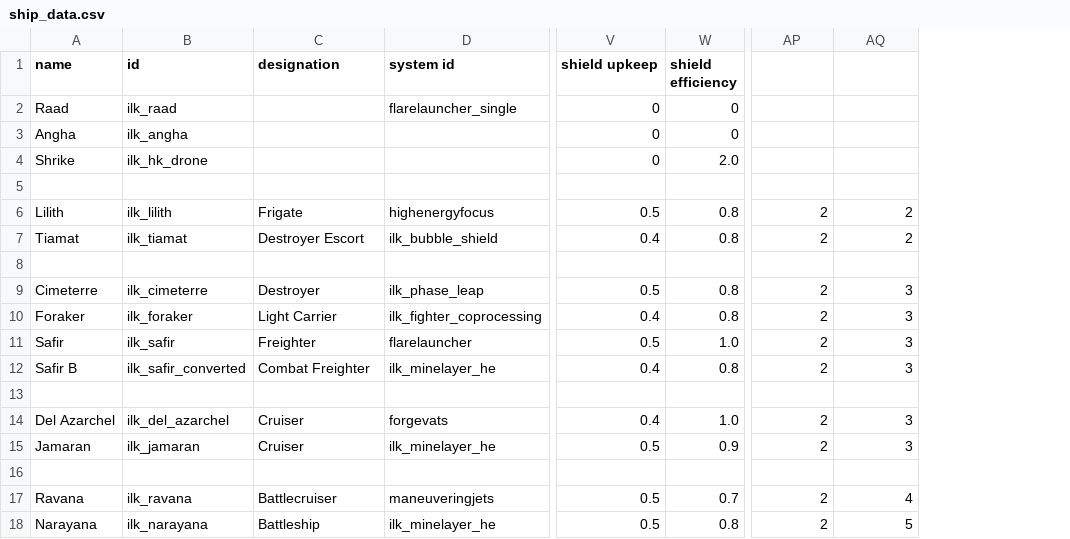
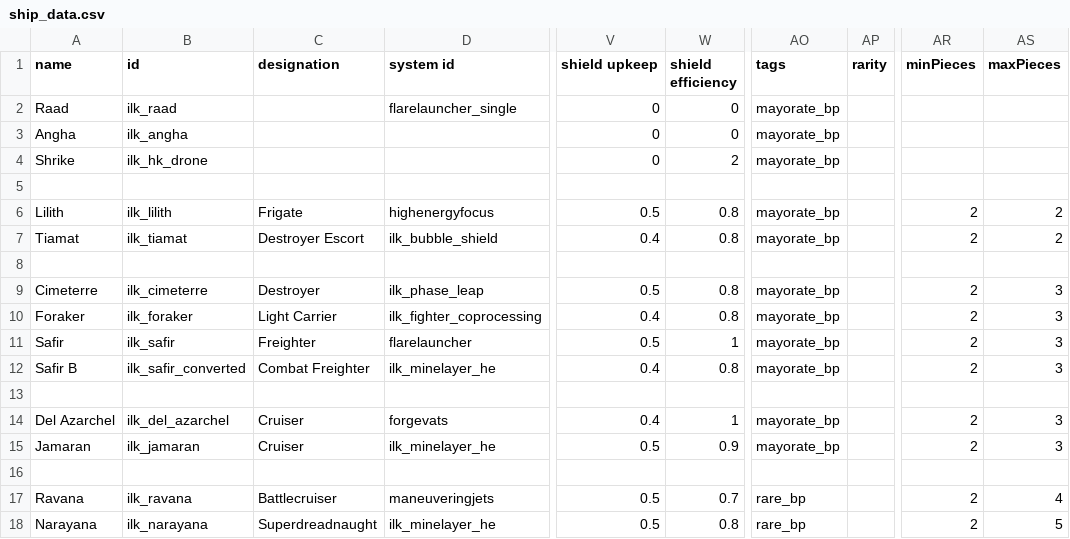
Before and after one commit to jstaf/mayorate, a CSV file: data/hulls/ship_data.csv, drawn as a sheet; only a part is shown, gaps mark what is left out; addresses are those after the commit; the diff names each change by its address in the sheet, - before the commit and + after, or states it on an @@ line.

```diff
--- a/data/hulls/ship_data.csv
+++ b/data/hulls/ship_data.csv
+column AO (tags), rows 2-18: mayorate_bp | mayorate_bp | mayorate_bp |  | mayorate_bp | mayorate_bp |  | mayorate_bp | mayorate_bp | mayorate_bp | mayorate_bp |  | mayorate_bp | mayorate_bp |  | rare_bp | rare_bp
+column AP (rarity), empty
-AR1: (empty)
+AR1: minPieces
-AS1: (empty)
+AS1: maxPieces
-W4 (shield efficiency): 2.0
+W4 (shield efficiency): 2
-W11 (shield efficiency): 1.0
+W11 (shield efficiency): 1
-W14 (shield efficiency): 1.0
+W14 (shield efficiency): 1
-C18 (designation): Battleship
+C18 (designation): Superdreadnaught
```
Also changed, not shown: data/hulls/wing_data.csv, data/weapons/weapon_data.csv, 1 other file.
